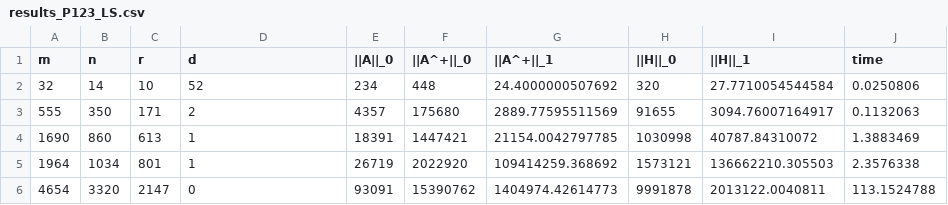
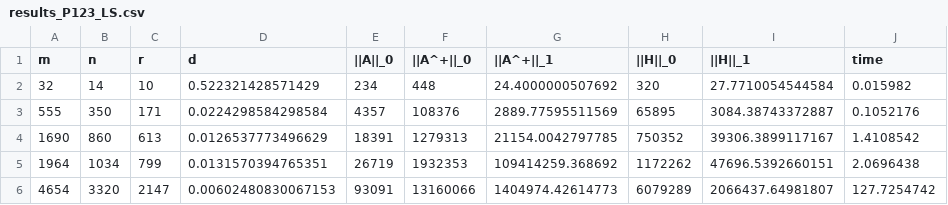
Before and after one commit to AnaniasMachado/TCAM-EMAC-SC_2026, a CSV file: results/table_5/results_P123_LS.csv, drawn as a sheet.

```diff
--- a/results/table_5/results_P123_LS.csv
+++ b/results/table_5/results_P123_LS.csv
@@ -1,6 +1,6 @@
 m,n,r,d,||A||_0,||A^+||_0,||A^+||_1,||H||_0,||H||_1,time
-32,14,10,52,234,448,24.4000000507692,320,27.7710054544584,0.0250806
-555,350,171,2,4357,175680,2889.77595511569,91655,3094.76007164917,0.1132063
-1690,860,613,1,18391,1447421,21154.0042797785,1030998,40787.84310072,1.3883469
-1964,1034,801,1,26719,2022920,109414259.368692,1573121,136662210.305503,2.3576338
-4654,3320,2147,0,93091,15390762,1404974.42614773,9991878,2013122.0040811,113.1524788
+32,14,10,0.522321428571429,234,448,24.4000000507692,320,27.7710054544584,0.015982
+555,350,171,0.0224298584298584,4357,108376,2889.77595511569,65895,3084.38743372887,0.1052176
+1690,860,613,0.0126537773496629,18391,1279313,21154.0042797785,750352,39306.3899117167,1.4108542
+1964,1034,799,0.0131570394765351,26719,1932353,109414259.368692,1172262,47696.5392660151,2.0696438
+4654,3320,2147,0.00602480830067153,93091,13160066,1404974.42614773,6079289,2066437.64981807,127.7254742
```
Also changed, not shown: results/table_3/results_P123_LS.csv, results/table_4/results_P1Sym_LS.csv, 6 other files.
